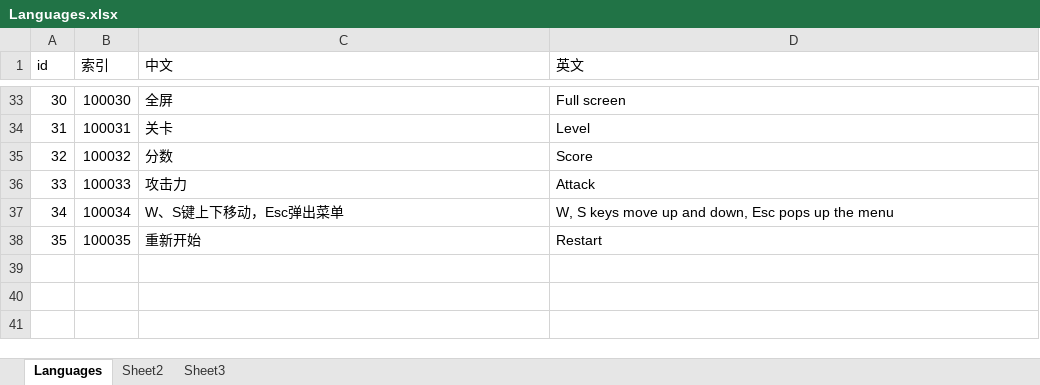
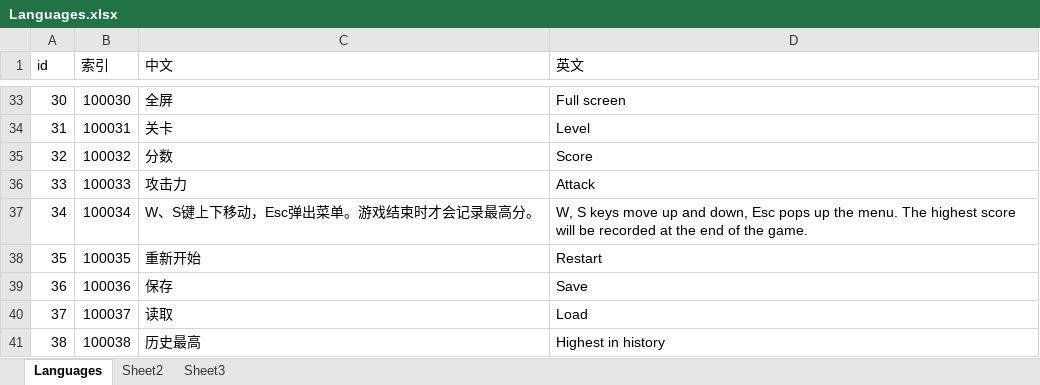
Before and after one commit to altriaAstray/GameProvingGround, an Excel workbook: Config/ExcelTools/Languages.xlsx, sheet Languages, drawn as a sheet; only a part is shown, gaps mark what is left out; values as stored, in another font and other column widths than the file's, no borders; the diff names each change by its address in the sheet, - before the commit and + after, or states it on an @@ line.

```diff
--- a/Config/ExcelTools/Languages.xlsx (sheet Languages)
+++ b/Config/ExcelTools/Languages.xlsx (sheet Languages)
-C37 (中文): W、S键上下移动，Esc弹出菜单
+C37 (中文): W、S键上下移动，Esc弹出菜单。游戏结束时才会记录最高分。
-D37 (英文): …up the menu
+D37 (英文): …up the menu. The highest score will be recorded at the end of the game.
+row 39: 36 | 100036 | 保存 | Save
+row 40: 37 | 100037 | 读取 | Load
+row 41: 38 | 100038 | 历史最高 | Highest in history
```
Also changed, not shown: 19 other files.
